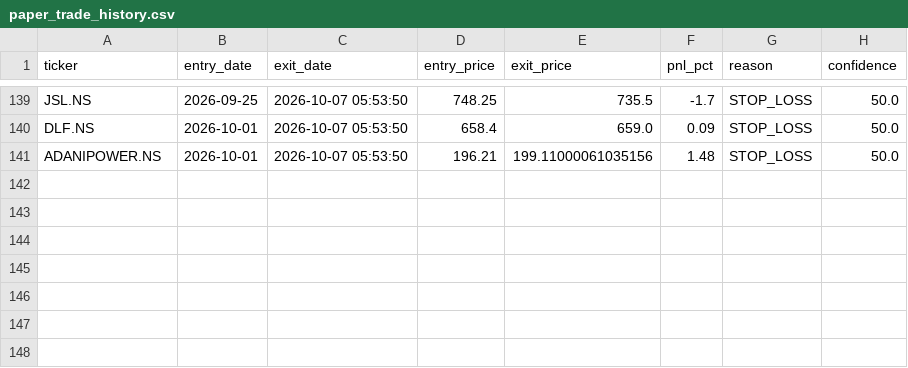
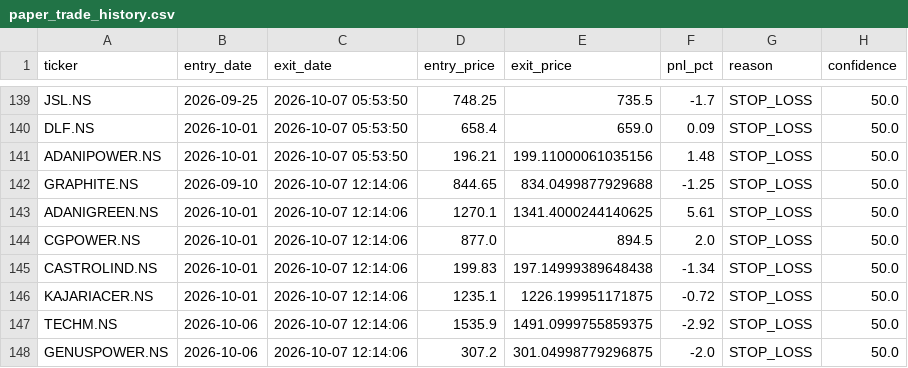
Before and after one commit to kira-stockmarket/ema-backtest, a CSV file: paper_trade_history.csv, drawn as a sheet; only a part is shown, gaps mark what is left out.

```diff
--- a/paper_trade_history.csv
+++ b/paper_trade_history.csv
@@ -141 +141,8 @@ DLF.NS,2026-10-01,2026-10-07 05:53:50,658.4,659.0,0.09,STOP_LOSS,50.0
 ADANIPOWER.NS,2026-10-01,2026-10-07 05:53:50,196.21,199.11000061035156,1.48,STOP_LOSS,50.0
+GRAPHITE.NS,2026-09-10,2026-10-07 12:14:06,844.65,834.0499877929688,-1.25,STOP_LOSS,50.0
+ADANIGREEN.NS,2026-10-01,2026-10-07 12:14:06,1270.1,1341.4000244140625,5.61,STOP_LOSS,50.0
+CGPOWER.NS,2026-10-01,2026-10-07 12:14:06,877.0,894.5,2.0,STOP_LOSS,50.0
+CASTROLIND.NS,2026-10-01,2026-10-07 12:14:06,199.83,197.14999389648438,-1.34,STOP_LOSS,50.0
+KAJARIACER.NS,2026-10-01,2026-10-07 12:14:06,1235.1,1226.199951171875,-0.72,STOP_LOSS,50.0
+TECHM.NS,2026-10-06,2026-10-07 12:14:06,1535.9,1491.0999755859375,-2.92,STOP_LOSS,50.0
+GENUSPOWER.NS,2026-10-06,2026-10-07 12:14:06,307.2,301.04998779296875,-2.0,STOP_LOSS,50.0
```
Also changed, not shown: nifty500_broom_breakout_results.csv, 2 other files.
